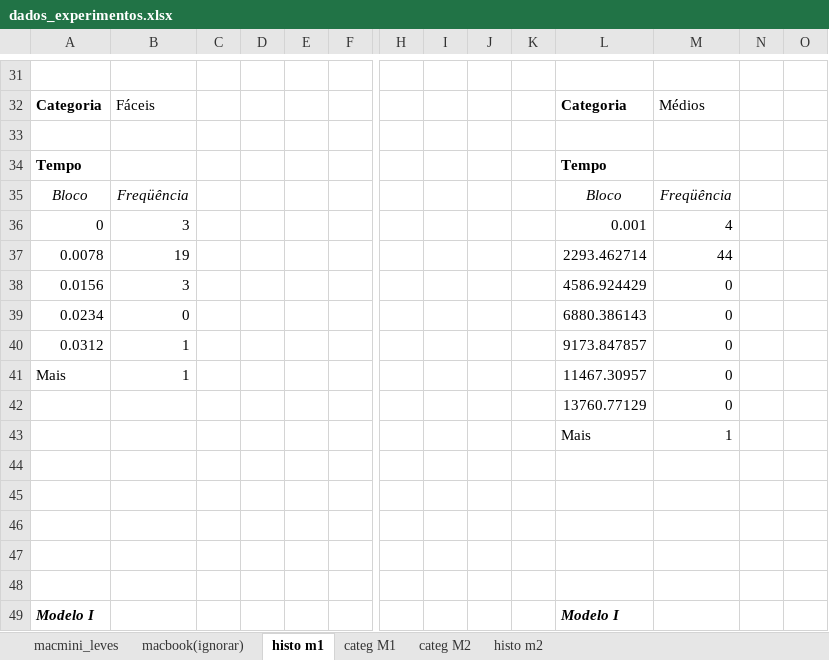
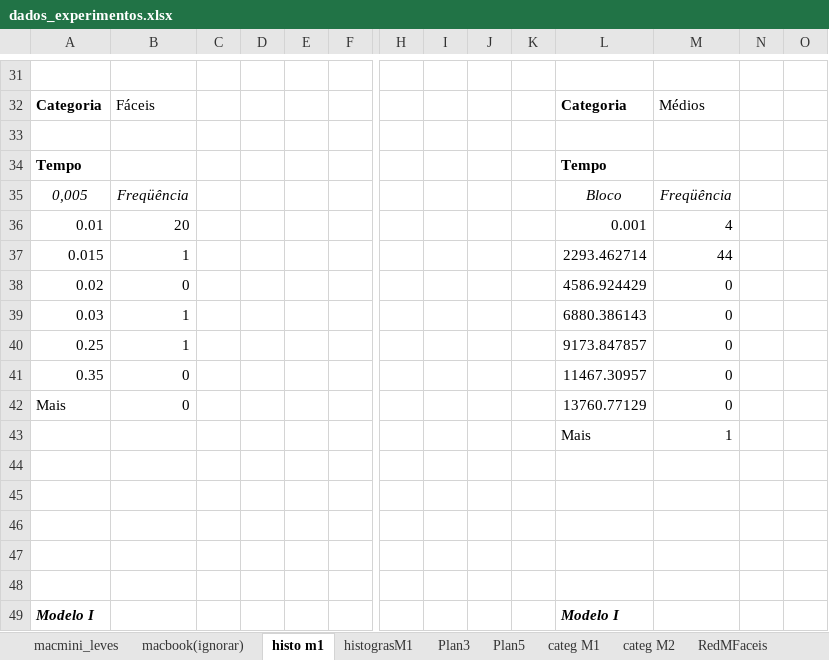
Before and after one commit to glaucogoncalves/alocacao-buffers-memoria, an Excel workbook: Codes/ModeloAlocacao/dados_experimentos.xlsx, sheet histo m1, drawn as a sheet; only a part is shown, gaps mark what is left out; values as stored, in another font and other column widths than the file's, no borders; charts and pictures not drawn; removed rows and columns are numbered as before the commit, all else as after; rows hold the shown columns only; the diff names each change by its address in the sheet, - before the commit and + after, or states it on an @@ line.

```diff
--- a/Codes/ModeloAlocacao/dados_experimentos.xlsx (sheet histo m1)
+++ b/Codes/ModeloAlocacao/dados_experimentos.xlsx (sheet histo m1)
+sheet tab: histograsM1
+sheet tab: Plan3
+sheet tab: Plan5
+sheet tab: RedMFaceis
-A35: Bloco
+A35: 0,005
-A36: 0
+A36: 0.01
-B36: 3
+B36: 20
-A37: 0.0078
+A37: 0.015
-B37: 19
+B37: 1
-A38: 0.0156
+A38: 0.02
-B38: 3
+B38: 0
-A39: 0.0234
+A39: 0.03
-B39: 0
+B39: 1
-A40: 0.0312
+A40: 0.25
+row 41: 0.35 | 0 |  |  |  |  |  |  |  |  | 11467.30957 | 0
-B42: 1
+B42: 0
-L42: 11467.30957
+L42: 13760.77129
-row 42:  |  |  |  |  |  |  |  |  |  | 13760.77129 | 0
```
Also changed, not shown: sheet categ M2, sheet histo m2, sheet categ M1, other sheet tabs, charts or pictures.
